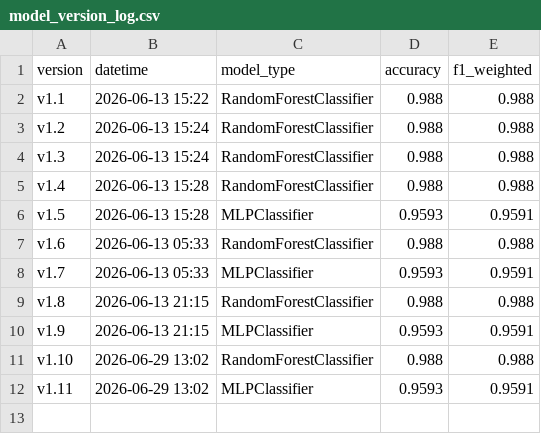
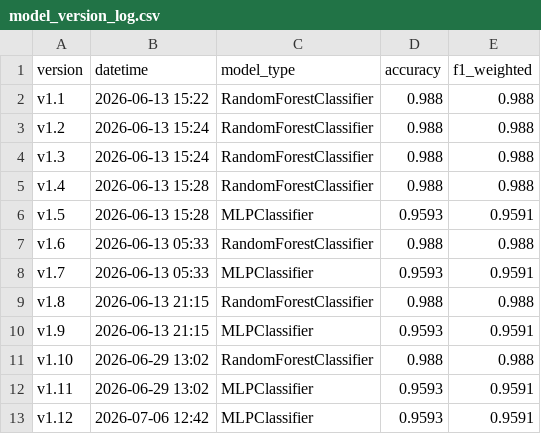
Before and after one commit to NotSolark404/obesity-risk-screening-tool, a CSV file: artifacts/metrics/model_version_log.csv, drawn as a sheet; the diff names each change by its address in the sheet, - before the commit and + after, or states it on an @@ line.

```diff
--- a/artifacts/metrics/model_version_log.csv
+++ b/artifacts/metrics/model_version_log.csv
+row 13: v1.12 | 2026-07-06 12:42 | MLPClassifier | 0.9593 | 0.9591
```
Also changed, not shown: 1 other file.
